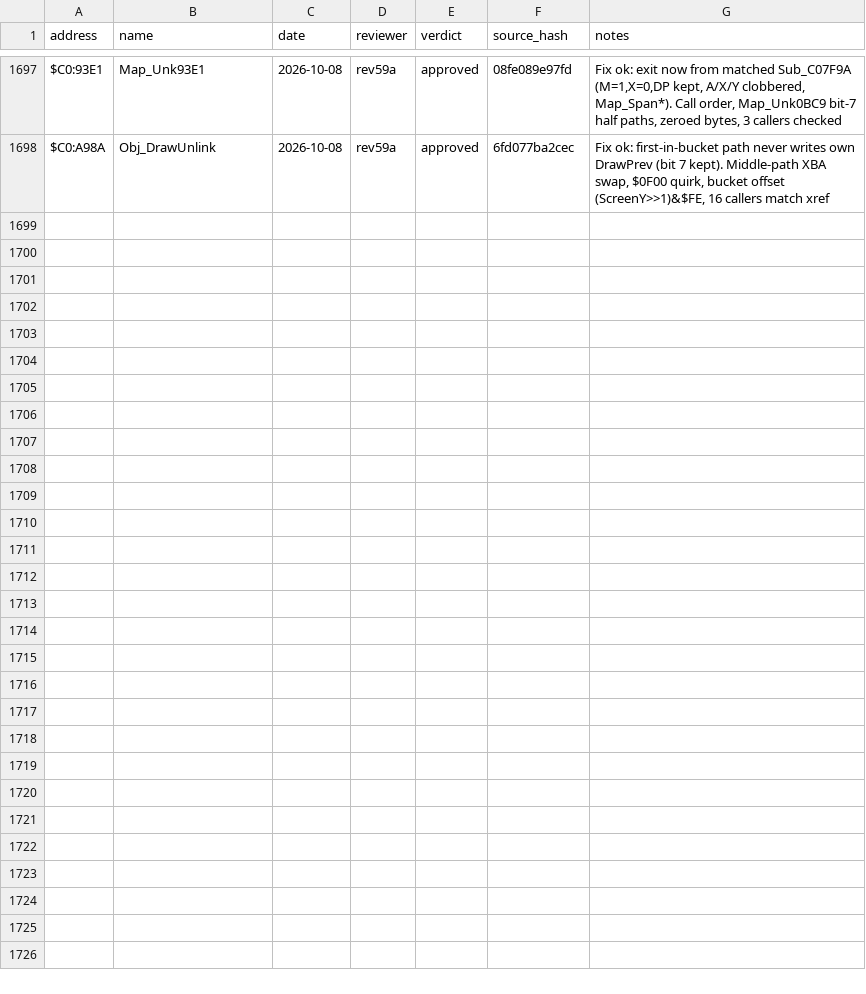
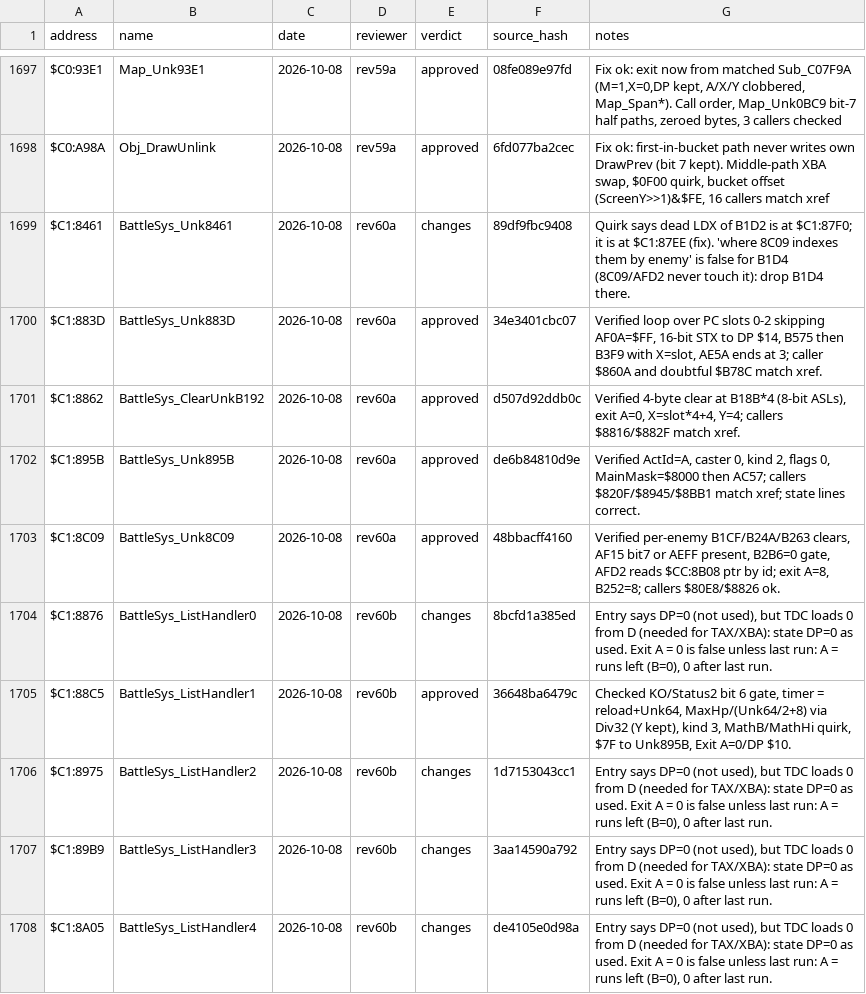
Before and after one commit to ThisIsAkill/ChronoRET, a CSV file: symbols/reviews.csv, drawn as a sheet; only a part is shown, gaps mark what is left out; the diff covers the shown part only; the diff names each change by its address in the sheet, - before the commit and + after, or states it on an @@ line.

Commit message:
Record review round 60 and fix the flagged bank $C1 headers

```diff
--- a/symbols/reviews.csv
+++ b/symbols/reviews.csv
+row 1699: $C1:8461 | BattleSys_Unk8461 | 2026-10-08 | rev60a | changes | 89df9fbc9408 | Quirk says dead LDX of B1D2 is at $C1:87F0; it is at $C1:87EE (fix). 'where 8C09 indexes them by enemy' is false for B1D4 (8C09/AFD2 never touch it): drop B1D4 there.
+row 1700: $C1:883D | BattleSys_Unk883D | 2026-10-08 | rev60a | approved | 34e3401cbc07 | Verified loop over PC slots 0-2 skipping AF0A=$FF, 16-bit STX to DP $14, B575 then B3F9 with X=slot, AE5A ends at 3; caller $860A and doubtful $B78C match xref.
+row 1701: $C1:8862 | BattleSys_ClearUnkB192 | 2026-10-08 | rev60a | approved | d507d92ddb0c | Verified 4-byte clear at B18B*4 (8-bit ASLs), exit A=0, X=slot*4+4, Y=4; callers $8816/$882F match xref.
+row 1702: $C1:895B | BattleSys_Unk895B | 2026-10-08 | rev60a | approved | de6b84810d9e | Verified ActId=A, caster 0, kind 2, flags 0, MainMask=$8000 then AC57; callers $820F/$8945/$8BB1 match xref; state lines correct.
+row 1703: $C1:8C09 | BattleSys_Unk8C09 | 2026-10-08 | rev60a | approved | 48bbacff4160 | Verified per-enemy B1CF/B24A/B263 clears, AF15 bit7 or AEFF present, B2B6=0 gate, AFD2 reads $CC:8B08 ptr by id; exit A=8, B252=8; callers $80E8/$8826 ok.
+row 1704: $C1:8876 | BattleSys_ListHandler0 | 2026-10-08 | rev60b | changes | 8bcfd1a385ed | Entry says DP=0 (not used), but TDC loads 0 from D (needed for TAX/XBA): state DP=0 as used. Exit A = 0 is false unless last run: A = runs left (B=0), 0 after last run.
+row 1705: $C1:88C5 | BattleSys_ListHandler1 | 2026-10-08 | rev60b | approved | 36648ba6479c | Checked KO/Status2 bit 6 gate, timer = reload+Unk64, MaxHp/(Unk64/2+8) via Div32 (Y kept), kind 3, MathB/MathHi quirk, $7F to Unk895B, Exit A=0/DP $10.
+row 1706: $C1:8975 | BattleSys_ListHandler2 | 2026-10-08 | rev60b | changes | 1d7153043cc1 | Entry says DP=0 (not used), but TDC loads 0 from D (needed for TAX/XBA): state DP=0 as used. Exit A = 0 is false unless last run: A = runs left (B=0), 0 after last run.
+row 1707: $C1:89B9 | BattleSys_ListHandler3 | 2026-10-08 | rev60b | changes | 3aa14590a792 | Entry says DP=0 (not used), but TDC loads 0 from D (needed for TAX/XBA): state DP=0 as used. Exit A = 0 is false unless last run: A = runs left (B=0), 0 after last run.
+row 1708: $C1:8A05 | BattleSys_ListHandler4 | 2026-10-08 | rev60b | changes | de4105e0d98a | Entry says DP=0 (not used), but TDC loads 0 from D (needed for TAX/XBA): state DP=0 as used. Exit A = 0 is false unless last run: A = runs left (B=0), 0 after last run.
```
Also changed, not shown: 9 added rows elsewhere in this file, symbols/functions.csv, 5 other files.
